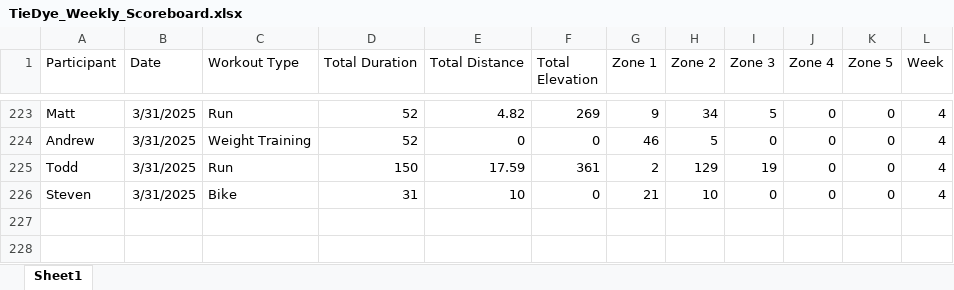
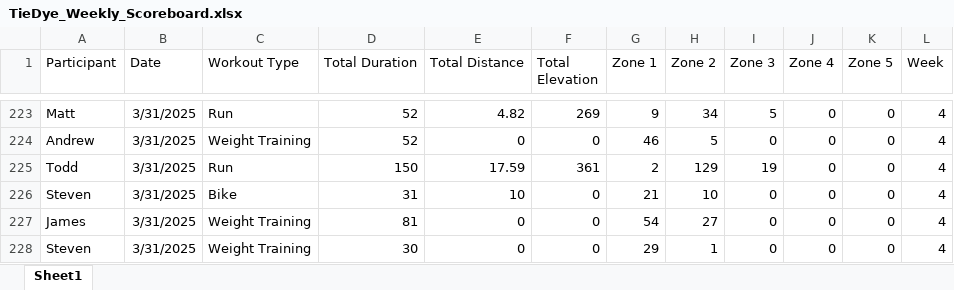
Before and after one commit to Steven-Carter-Data/50k-Strava-Tracker, an Excel workbook: TieDye_Weekly_Scoreboard.xlsx, sheet Sheet1, drawn as a sheet; only a part is shown, gaps mark what is left out; values as stored, in another font and other column widths than the file's, no borders; the diff names each change by its address in the sheet, - before the commit and + after, or states it on an @@ line.

Commit message:
updates

```diff
--- a/TieDye_Weekly_Scoreboard.xlsx (sheet Sheet1)
+++ b/TieDye_Weekly_Scoreboard.xlsx (sheet Sheet1)
+row 227: James | 3/31/2025 | Weight Training | 81 | 0 | 0 | 54 | 27 | 0 | 0 | 0 | 4
+row 228: Steven | 3/31/2025 | Weight Training | 30 | 0 | 0 | 29 | 1 | 0 | 0 | 0 | 4
```
